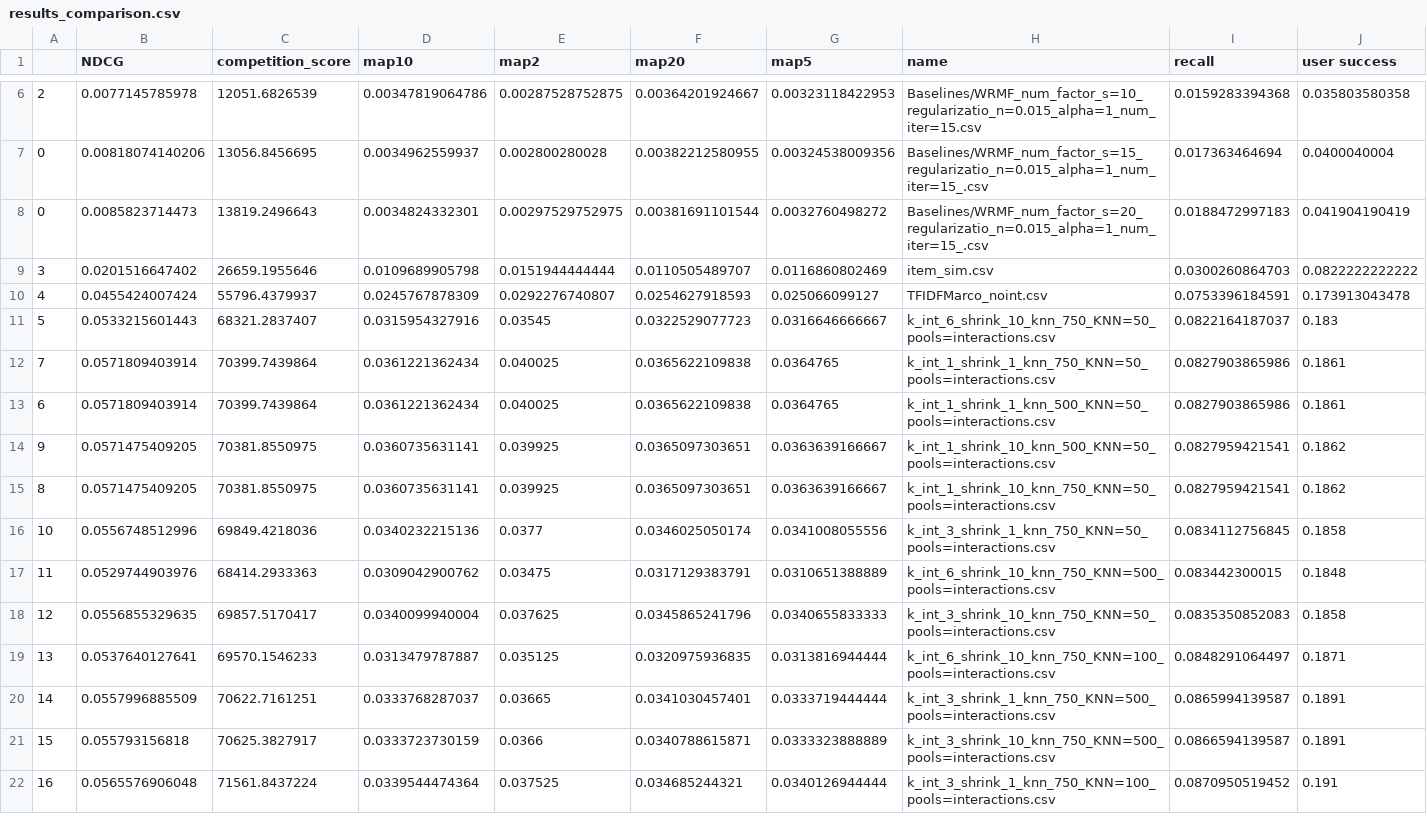
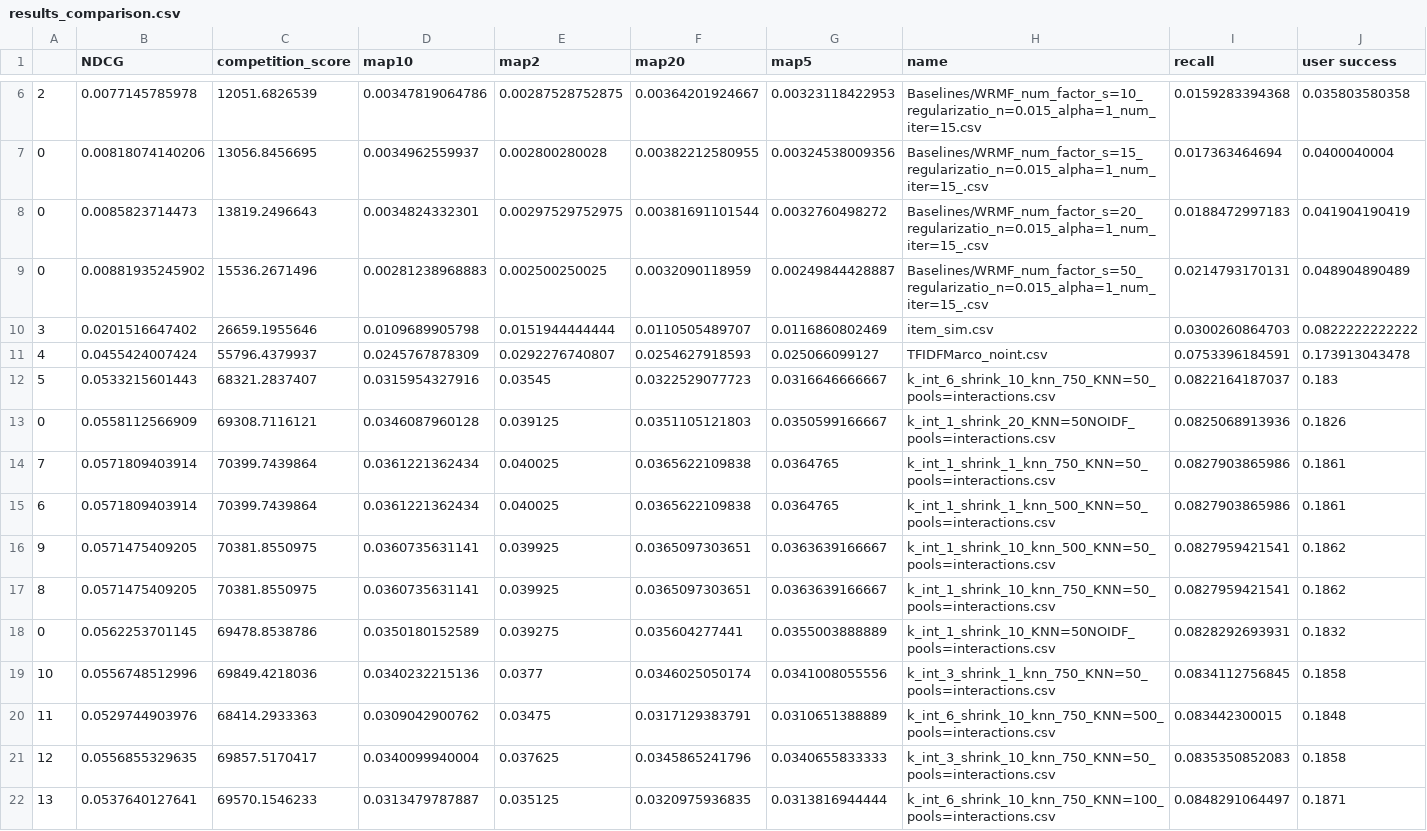
Before and after one commit to tommycarpi/recsys-polimi, a CSV file: evaluation/results_comparison.csv, drawn as a sheet; only a part is shown, gaps mark what is left out; the shorter side is filled out with more unchanged rows; the diff covers the shown part only.

Commit message:
[Results]

```diff
--- a/evaluation/results_comparison.csv
+++ b/evaluation/results_comparison.csv
@@ -8,2 +8,3 @@
 0,0.0085823714473,13819.2496643,0.0034824332301,0.00297529752975,0.00381691101544,0.0032760498272,Baselines/WRMF_num_factor_s=20_regularizatio_n=0.015_alpha=1_num_iter=15_.csv,0.0188472997183,0.041904190419
+0,0.00881935245902,15536.2671496,0.00281238968883,0.002500250025,0.0032090118959,0.00249844428887,Baselines/WRMF_num_factor_s=50_regularizatio_n=0.015_alpha=1_num_iter=15_.csv,0.0214793170131,0.048904890489
 3,0.0201516647402,26659.1955646,0.0109689905798,0.0151944444444,0.0110505489707,0.0116860802469,item_sim.csv,0.0300260864703,0.0822222222222
@@ -11,2 +12,3 @@
 5,0.0533215601443,68321.2837407,0.0315954327916,0.03545,0.0322529077723,0.0316646666667,k_int_6_shrink_10_knn_750_KNN=50_pools=interactions.csv,0.0822164187037,0.183
+0,0.0558112566909,69308.7116121,0.0346087960128,0.039125,0.0351105121803,0.0350599166667,k_int_1_shrink_20_KNN=50NOIDF_pools=interactions.csv,0.0825068913936,0.1826
 7,0.0571809403914,70399.7439864,0.0361221362434,0.040025,0.0365622109838,0.0364765,k_int_1_shrink_1_knn_750_KNN=50_pools=interactions.csv,0.0827903865986,0.1861
@@ -15,2 +17,3 @@
 8,0.0571475409205,70381.8550975,0.0360735631141,0.039925,0.0365097303651,0.0363639166667,k_int_1_shrink_10_knn_750_KNN=50_pools=interactions.csv,0.0827959421541,0.1862
+0,0.0562253701145,69478.8538786,0.0350180152589,0.039275,0.035604277441,0.0355003888889,k_int_1_shrink_10_KNN=50NOIDF_pools=interactions.csv,0.0828292693931,0.1832
 10,0.0556748512996,69849.4218036,0.0340232215136,0.0377,0.0346025050174,0.0341008055556,k_int_3_shrink_1_knn_750_KNN=50_pools=interactions.csv,0.0834112756845,0.1858
```
Also changed, not shown: 6 added rows and 2 moved rows elsewhere in this file, 3 other files.
